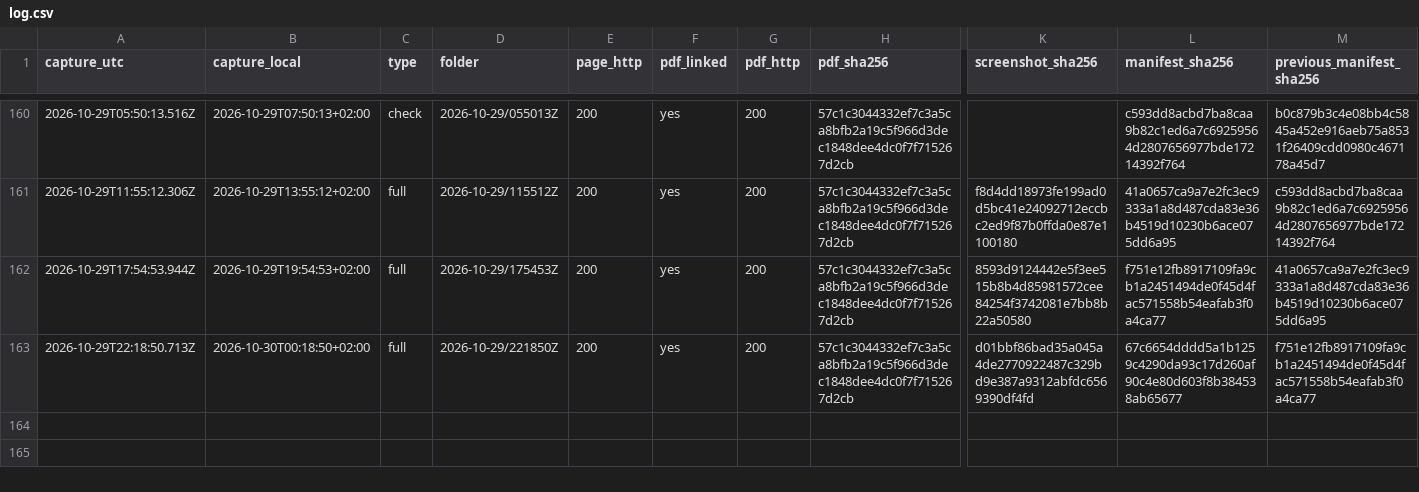
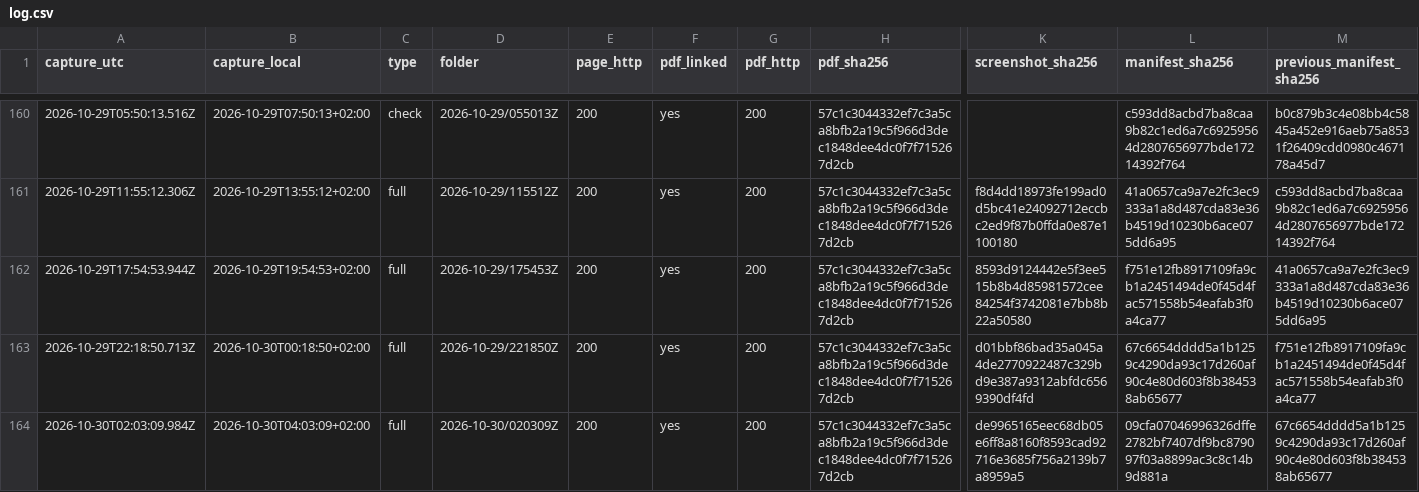
Before and after one commit to irinamarton/aq_proof, a CSV file: archive/log.csv, drawn as a sheet; only a part is shown, gaps mark what is left out; rows hold the shown columns only; the diff names each change by its address in the sheet, - before the commit and + after, or states it on an @@ line.

```diff
--- a/archive/log.csv
+++ b/archive/log.csv
+row 164: 2026-10-30T02:03:09.984Z | 2026-10-30T04:03:09+02:00 | full | 2026-10-30/020309Z | 200 | yes | 200 | 57c1c3044332ef7c3a5ca8bfb2a19c5f966d3dec1848dee4dc0f7f715267d2cb | de9965165eec68db05e6ff8a8160f8593cad92716e3685f756a2139b7a8959a5 | 09cfa07046996326dffe2782bf7407df9bc879097f03a8899ac3c8c14b9d881a | 67c6654dddd5a1b1259c4290da93c17d260af90c4e80d603f8b384538ab65677
```
Also changed, not shown: 16 other files.
